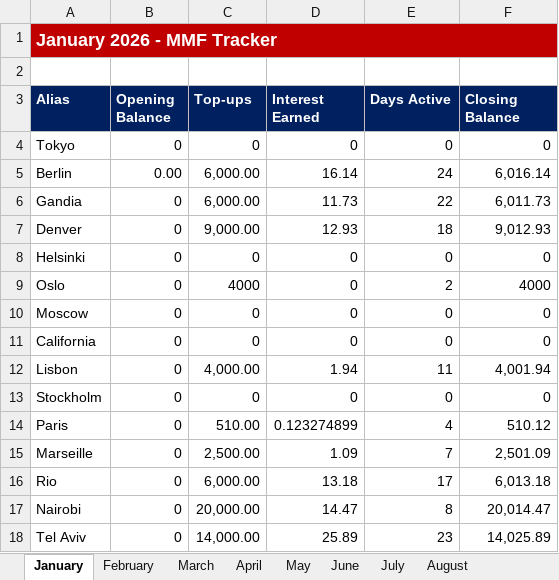
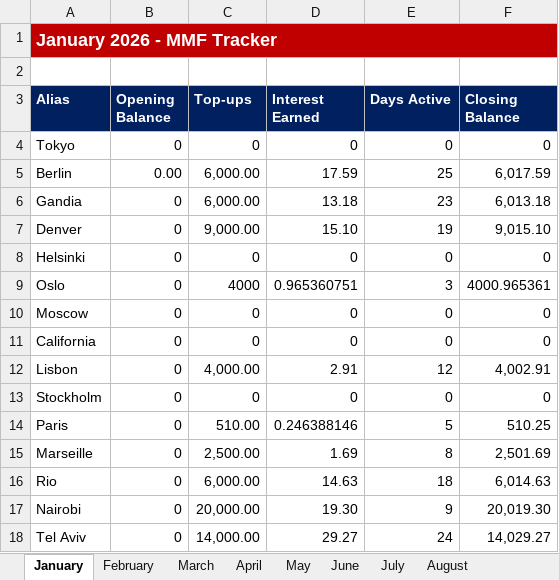
Before and after one commit to NBKariuki/Like-Minded-Folks, an Excel workbook: MMF_Tracker_2026_For_Website.xlsx, sheet January, drawn as a sheet; only a part is shown; values as stored, in another font and other column widths than the file's, no borders; the diff covers the shown part only; the diff names each change by its address in the sheet, - before the commit and + after, or states it on an @@ line.

Commit message:
Add files via upload

```diff
--- a/MMF_Tracker_2026_For_Website.xlsx (sheet January)
+++ b/MMF_Tracker_2026_For_Website.xlsx (sheet January)
-D5 (Interest Earned): 16.14
+D5 (Interest Earned): 17.59
-E5 (Days Active): 24
+E5 (Days Active): 25
-F5 (Closing Balance): 6,016.14
+F5 (Closing Balance): 6,017.59
-D6 (Interest Earned): 11.73
+D6 (Interest Earned): 13.18
-E6 (Days Active): 22
+E6 (Days Active): 23
-F6 (Closing Balance): 6,011.73
+F6 (Closing Balance): 6,013.18
-D7 (Interest Earned): 12.93
+D7 (Interest Earned): 15.10
-E7 (Days Active): 18
+E7 (Days Active): 19
-F7 (Closing Balance): 9,012.93
+F7 (Closing Balance): 9,015.10
-D9 (Interest Earned): 0
+D9 (Interest Earned): 0.965360751
-E9 (Days Active): 2
+E9 (Days Active): 3
-F9 (Closing Balance): 4000
+F9 (Closing Balance): 4000.965361
-D12 (Interest Earned): 1.94
+D12 (Interest Earned): 2.91
-E12 (Days Active): 11
+E12 (Days Active): 12
-F12 (Closing Balance): 4,001.94
+F12 (Closing Balance): 4,002.91
-D14 (Interest Earned): 0.123274899
+D14 (Interest Earned): 0.246388146
-E14 (Days Active): 4
+E14 (Days Active): 5
-F14 (Closing Balance): 510.12
+F14 (Closing Balance): 510.25
-D15 (Interest Earned): 1.09
+D15 (Interest Earned): 1.69
-E15 (Days Active): 7
+E15 (Days Active): 8
-F15 (Closing Balance): 2,501.09
+F15 (Closing Balance): 2,501.69
-D16 (Interest Earned): 13.18
+D16 (Interest Earned): 14.63
-E16 (Days Active): 17
+E16 (Days Active): 18
-F16 (Closing Balance): 6,013.18
+F16 (Closing Balance): 6,014.63
-D17 (Interest Earned): 14.47
+D17 (Interest Earned): 19.30
-E17 (Days Active): 8
+E17 (Days Active): 9
-F17 (Closing Balance): 20,014.47
+F17 (Closing Balance): 20,019.30
-D18 (Interest Earned): 25.89
+D18 (Interest Earned): 29.27
-E18 (Days Active): 23
+E18 (Days Active): 24
-F18 (Closing Balance): 14,025.89
+F18 (Closing Balance): 14,029.27
```
Also changed, not shown: 17 edited cells elsewhere in this sheet.
